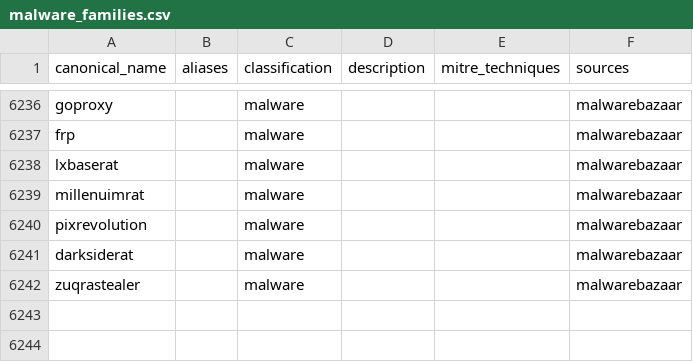
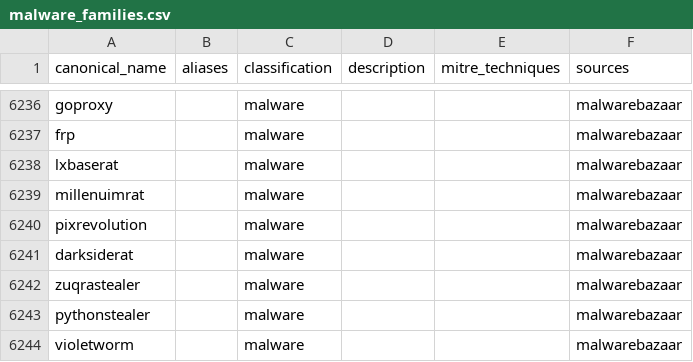
Before and after one commit to elchacal801/threat-intel-reference, a CSV file: data/normalized/malware_families.csv, drawn as a sheet; only a part is shown, gaps mark what is left out.

```diff
--- a/data/normalized/malware_families.csv
+++ b/data/normalized/malware_families.csv
@@ -7637 +7637,3 @@ darksiderat,,malware,,,malwarebazaar
 zuqrastealer,,malware,,,malwarebazaar
+pythonstealer,,malware,,,malwarebazaar
+violetworm,,malware,,,malwarebazaar
```
Also changed, not shown: data/normalized/behavioral_indicators.csv, data/raw/yaraify_rules.csv, 11 other files.
